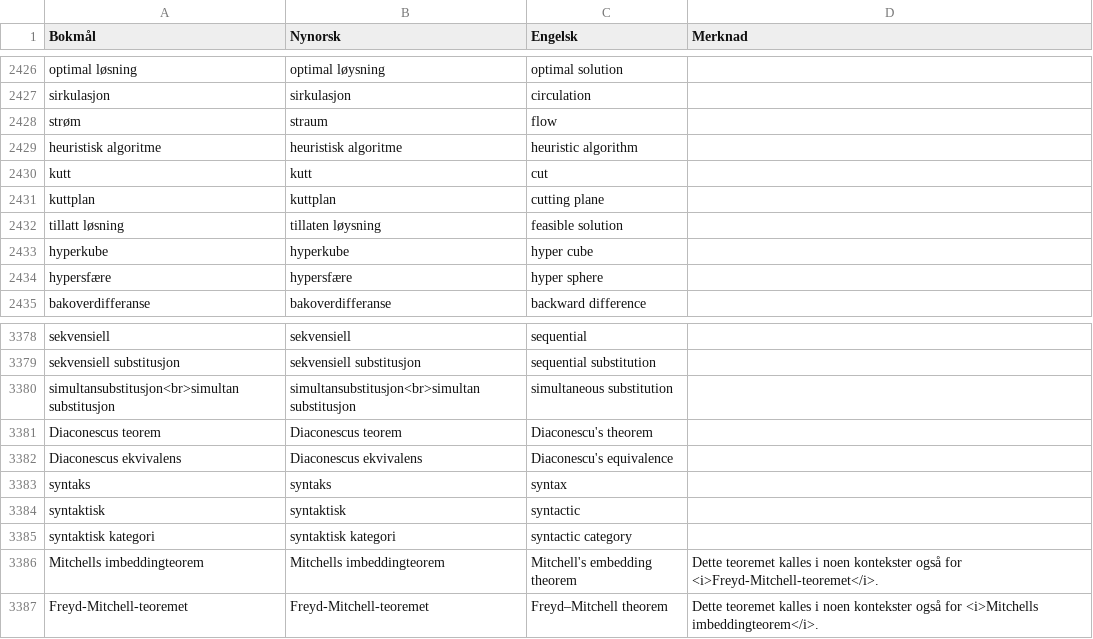
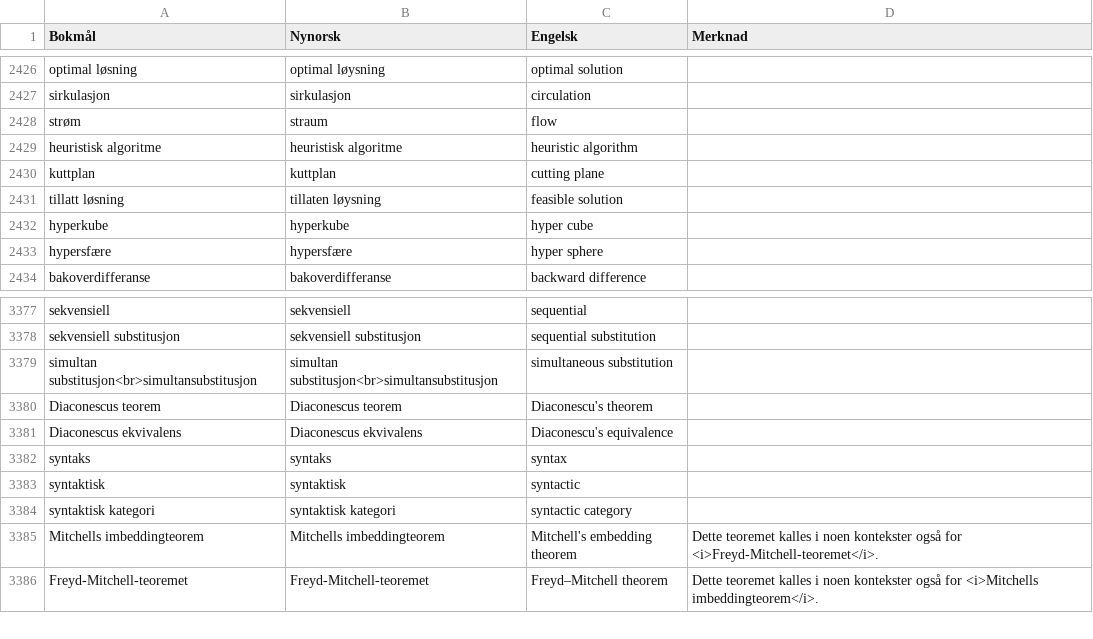
Before and after one commit to jfremstad/matematisk_ordliste, a CSV file: verifiserte_termer.csv, drawn as a sheet; only a part is shown, gaps mark what is left out.

Commit message:
korreksjon

```diff
--- a/verifiserte_termer.csv
+++ b/verifiserte_termer.csv
@@ -2429,3 +2429,2 @@ strøm,straum,flow,
 heuristisk algoritme,heuristisk algoritme,heuristic algorithm,
-kutt,kutt,cut,
 kuttplan,kuttplan,cutting plane,
@@ -3379,3 +3378,3 @@ sekvensiell,sekvensiell,sequential,
 sekvensiell substitusjon,sekvensiell substitusjon,sequential substitution,
-simultansubstitusjon<br>simultan substitusjon,simultansubstitusjon<br>simultan substitusjon,simultaneous substitution,
+simultan substitusjon<br>simultansubstitusjon,simultan substitusjon<br>simultansubstitusjon,simultaneous substitution,
 Diaconescus teorem,Diaconescus teorem,Diaconescu's theorem,
```
